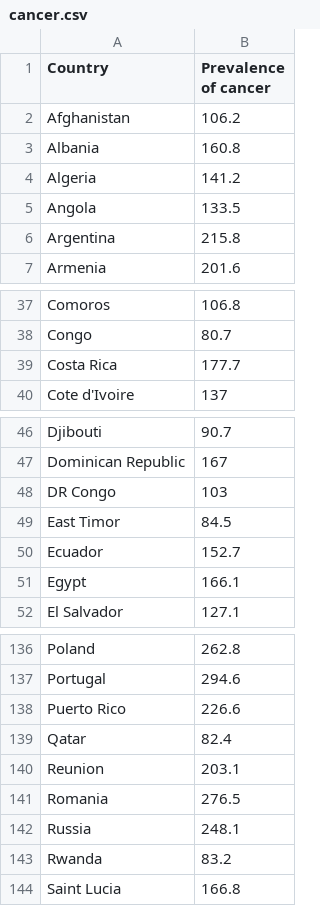
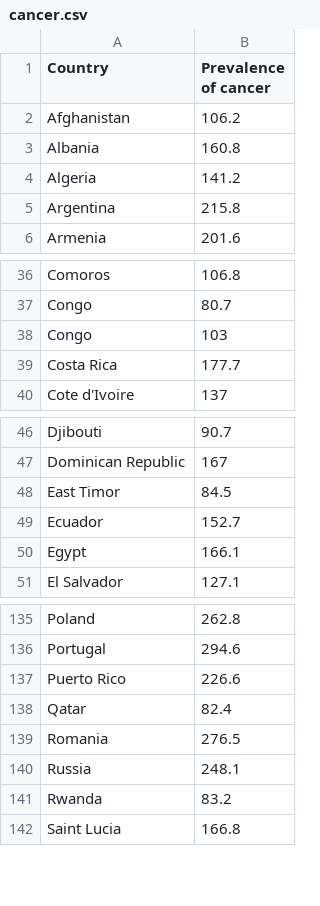
Before and after one commit to Bshi0022/FIT3179, a CSV file: cancer.csv, drawn as a sheet; only a part is shown, gaps mark what is left out; removed rows and columns are numbered as before the commit, all else as after; the diff names each change by its address in the sheet, - before the commit and + after, or states it on an @@ line.

Commit message:
update

```diff
--- a/cancer.csv
+++ b/cancer.csv
-row 5: Angola | 133.5
+row 38: Congo | 103
-row 48: DR Congo | 103
-row 140: Reunion | 203.1
```
